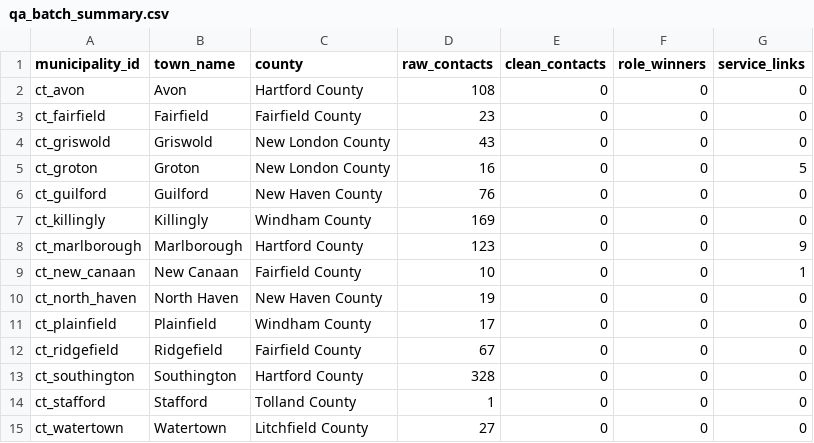
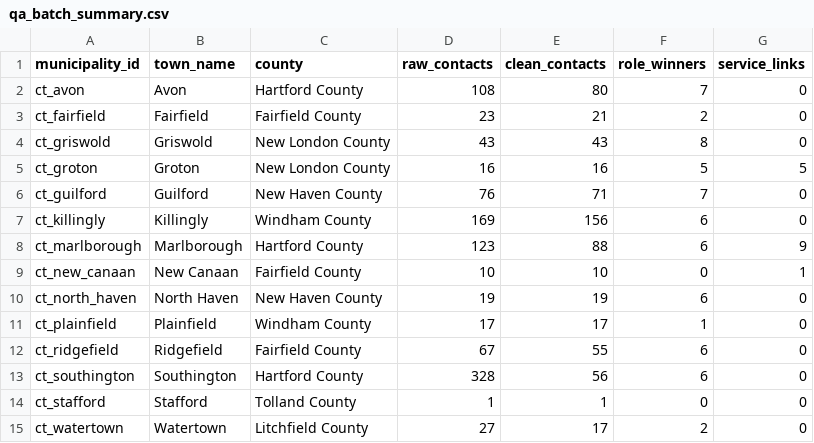
Before and after one commit to WmArmitage/municipal_mapper, a CSV file: outputs/batches/batch_revize_trace/qa_batch_summary.csv, drawn as a sheet.

```diff
--- a/outputs/batches/batch_revize_trace/qa_batch_summary.csv
+++ b/outputs/batches/batch_revize_trace/qa_batch_summary.csv
@@ -1,15 +1,15 @@
 municipality_id,town_name,county,raw_contacts,clean_contacts,role_winners,service_links
-ct_avon,Avon,Hartford County,108,0,0,0
-ct_fairfield,Fairfield,Fairfield County,23,0,0,0
-ct_griswold,Griswold,New London County,43,0,0,0
-ct_groton,Groton,New London County,16,0,0,5
-ct_guilford,Guilford,New Haven County,76,0,0,0
-ct_killingly,Killingly,Windham County,169,0,0,0
-ct_marlborough,Marlborough,Hartford County,123,0,0,9
-ct_new_canaan,New Canaan,Fairfield County,10,0,0,1
-ct_north_haven,North Haven,New Haven County,19,0,0,0
-ct_plainfield,Plainfield,Windham County,17,0,0,0
-ct_ridgefield,Ridgefield,Fairfield County,67,0,0,0
-ct_southington,Southington,Hartford County,328,0,0,0
-ct_stafford,Stafford,Tolland County,1,0,0,0
-ct_watertown,Watertown,Litchfield County,27,0,0,0
+ct_avon,Avon,Hartford County,108,80,7,0
+ct_fairfield,Fairfield,Fairfield County,23,21,2,0
+ct_griswold,Griswold,New London County,43,43,8,0
+ct_groton,Groton,New London County,16,16,5,5
+ct_guilford,Guilford,New Haven County,76,71,7,0
+ct_killingly,Killingly,Windham County,169,156,6,0
+ct_marlborough,Marlborough,Hartford County,123,88,6,9
+ct_new_canaan,New Canaan,Fairfield County,10,10,0,1
+ct_north_haven,North Haven,New Haven County,19,19,6,0
+ct_plainfield,Plainfield,Windham County,17,17,1,0
+ct_ridgefield,Ridgefield,Fairfield County,67,55,6,0
+ct_southington,Southington,Hartford County,328,56,6,0
+ct_stafford,Stafford,Tolland County,1,1,0,0
+ct_watertown,Watertown,Litchfield County,27,17,2,0
```
Also changed, not shown: outputs/batches/batch_revize_trace/qa_coverage_summary.csv, outputs/batches/batch_revize_trace/qa_manual_review.csv, 9 other files.
